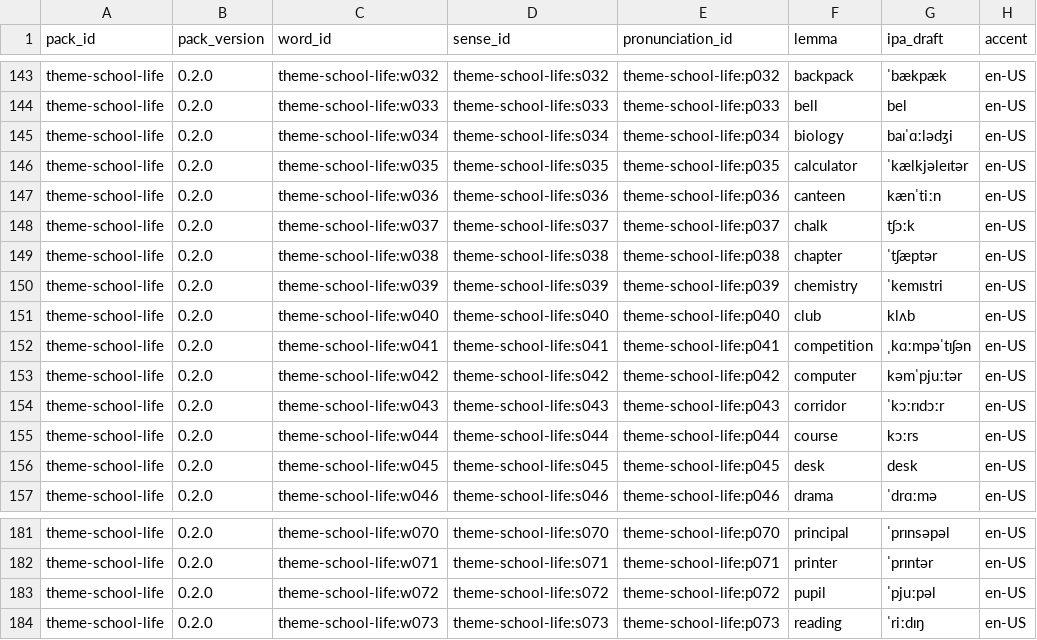
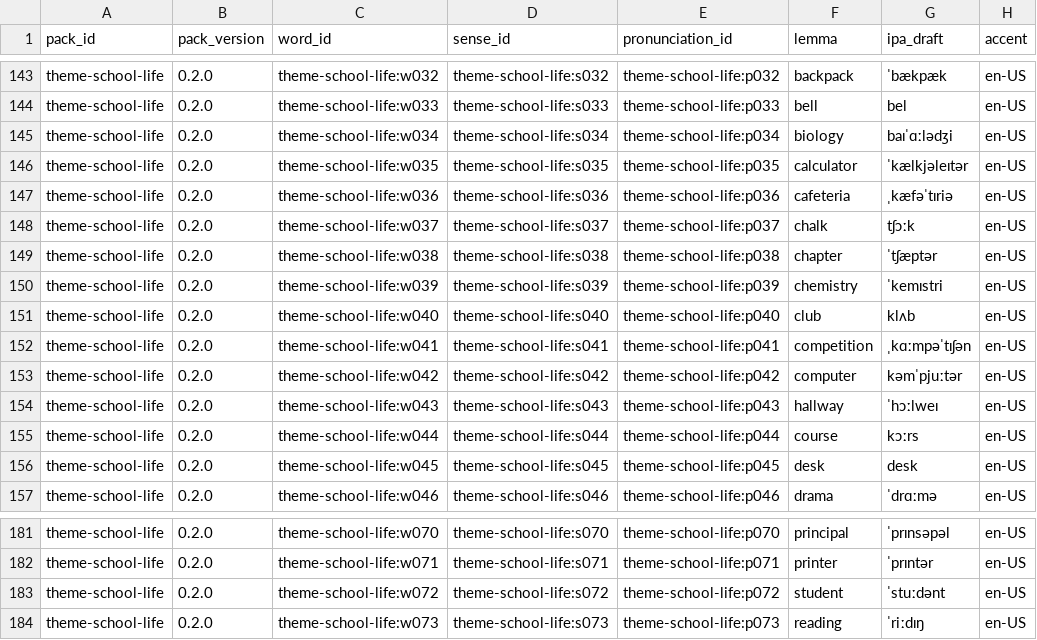
Before and after one commit to kangshuaibing329/infamous-specter, a CSV file: content-packs/audio-production-manifest.v0.2.0.csv, drawn as a sheet; only a part is shown, gaps mark what is left out; the diff names each change by its address in the sheet, - before the commit and + after, or states it on an @@ line.

Commit message:
content(review): sync renamed school lemmas in audio manifest

```diff
--- a/content-packs/audio-production-manifest.v0.2.0.csv
+++ b/content-packs/audio-production-manifest.v0.2.0.csv
-F147 (lemma): canteen
+F147 (lemma): cafeteria
-G147 (ipa_draft): kænˈtiːn
+G147 (ipa_draft): ˌkæfəˈtɪriə
-F154 (lemma): corridor
+F154 (lemma): hallway
-G154 (ipa_draft): ˈkɔːrɪdɔːr
+G154 (ipa_draft): ˈhɔːlweɪ
-F183 (lemma): pupil
+F183 (lemma): student
-G183 (ipa_draft): ˈpjuːpəl
+G183 (ipa_draft): ˈstuːdənt
```
